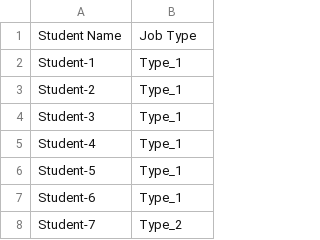
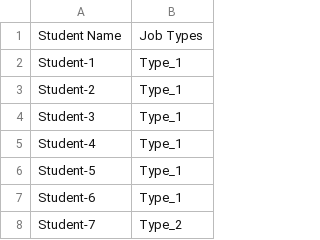
Before and after one commit to pjenkins7/SAASS-Scheduler, a CSV file: sample_roster.csv, drawn as a sheet; only a part is shown.

Commit message:
Update sample_roster.csv

```diff
--- a/sample_roster.csv
+++ b/sample_roster.csv
@@ -1,2 +1,2 @@
-Student Name, Job Type
+Student Name, Job Types
 Student-1,Type_1
```
